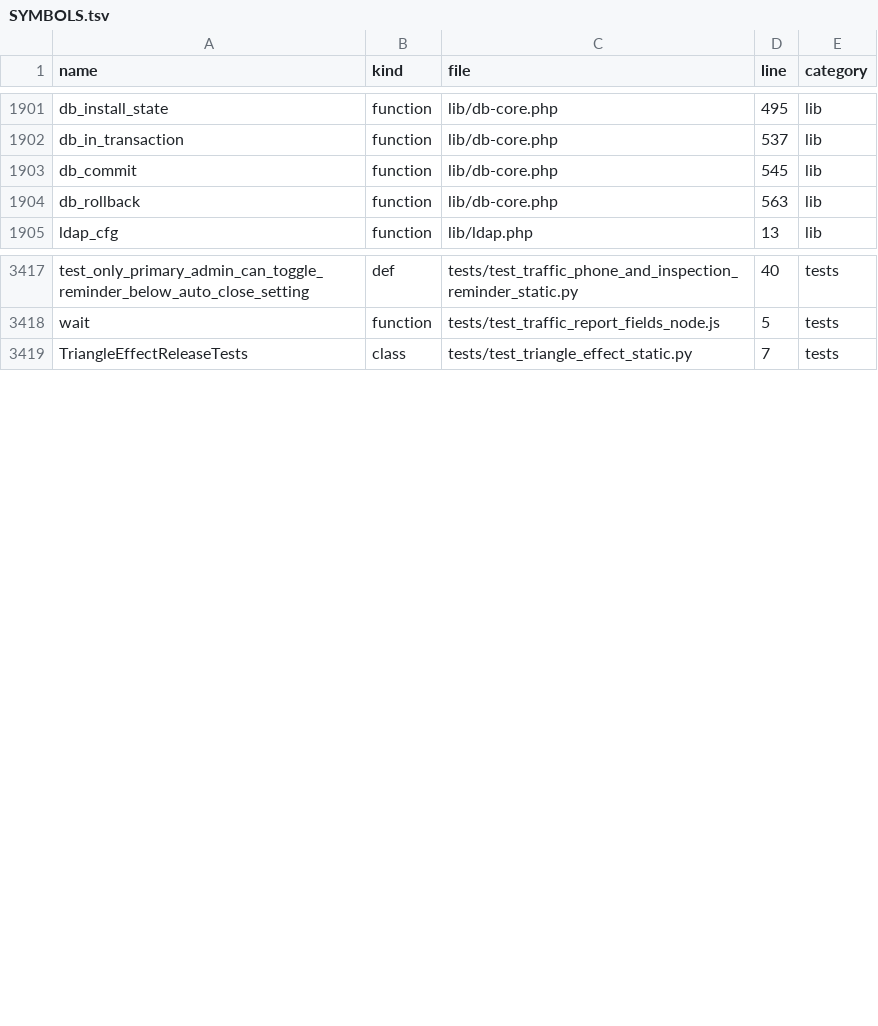
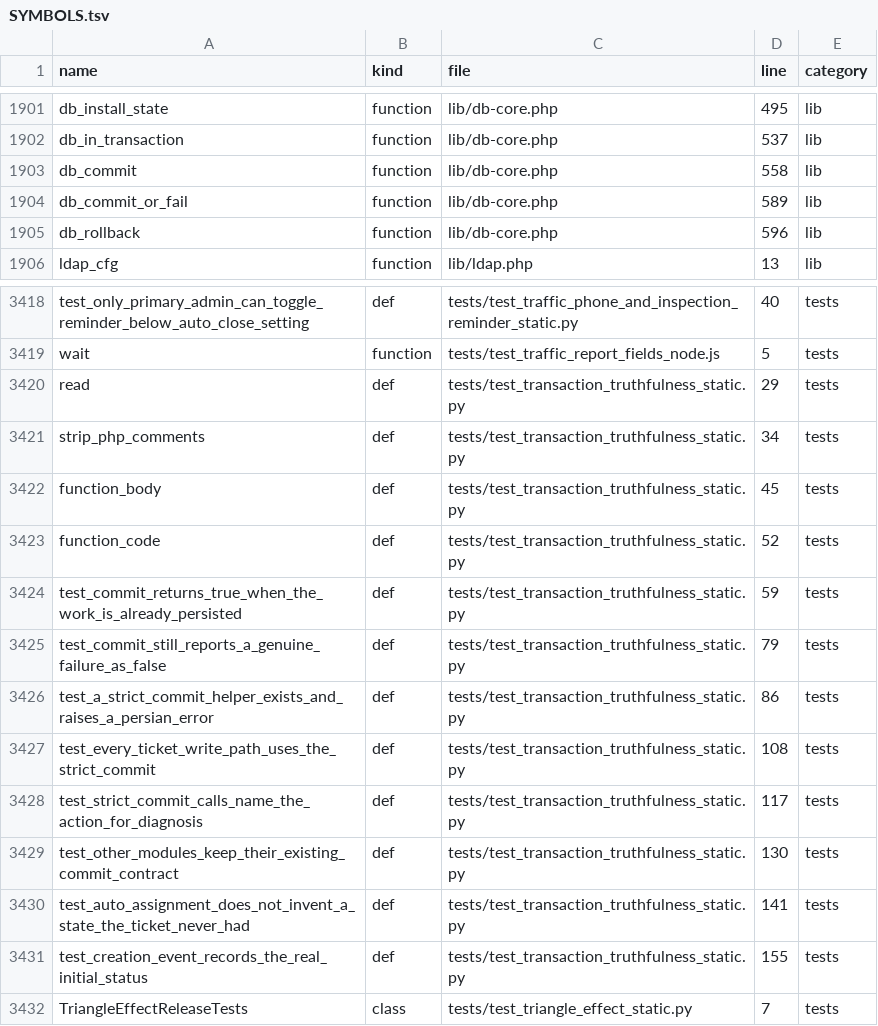
Before and after one commit to alirezarahimy-code/ticket, a TSV file: docs/system-map/SYMBOLS.tsv, drawn as a sheet; only a part is shown, gaps mark what is left out.

Commit message:
دقت داده: نتیجهٔ commit و تاریخچهٔ راست (بستهٔ ۴)
- db_commit: حالت «COMMIT ضمنی» دیگر false نیست؛ حالا false فقط یعنی
  «داده ماندگار نشد». پیش از این مقدار بازگشتی مبهم بود و به همین دلیل
  هیچ‌کدام از ۲۶ فراخوانی بررسی‌اش نمی‌کرد.
- db_commit_or_fail: در صورت شکست RuntimeException می‌اندازد تا catch سراسری
  index.php تراکنش را برگرداند، post_action_failed ثبت کند و پیام فارسی
  نشان دهد — به‌جای پیام «ثبت شد» روی داده‌ای که ذخیره نشده.
- ۱۰ مسیر نوشتن درخواست به commit سخت‌گیرانه منتقل شدند، هرکدام با context
  یکتا و معنادار به‌جای 'index.php' تکراری.
- auto_assigned دیگر گذار جعلی از manager_review ثبت نمی‌کند؛ درخواست مستقیم
  با وضعیت assigned ساخته می‌شود و هرگز در manager_review نبوده.
- ۸ نگهبان ایستا؛ ۱۰ جهش آزموده و هر ۱۰ گرفته شد.

Co-authored-by: arena-agent <297053741+arena-agent@users.noreply.github.com>

```diff
--- a/docs/system-map/SYMBOLS.tsv
+++ b/docs/system-map/SYMBOLS.tsv
@@ -1902,4 +1902,5 @@ db_install_state	function	lib/db-core.php	495	lib
 db_in_transaction	function	lib/db-core.php	537	lib
-db_commit	function	lib/db-core.php	545	lib
-db_rollback	function	lib/db-core.php	563	lib
+db_commit	function	lib/db-core.php	558	lib
+db_commit_or_fail	function	lib/db-core.php	589	lib
+db_rollback	function	lib/db-core.php	596	lib
 ldap_cfg	function	lib/ldap.php	13	lib
@@ -3418,2 +3419,14 @@ test_only_primary_admin_can_toggle_reminder_below_auto_close_setting	def	tests/t
 wait	function	tests/test_traffic_report_fields_node.js	5	tests
+read	def	tests/test_transaction_truthfulness_static.py	29	tests
+strip_php_comments	def	tests/test_transaction_truthfulness_static.py	34	tests
+function_body	def	tests/test_transaction_truthfulness_static.py	45	tests
+function_code	def	tests/test_transaction_truthfulness_static.py	52	tests
+test_commit_returns_true_when_the_work_is_already_persisted	def	tests/test_transaction_truthfulness_static.py	59	tests
+test_commit_still_reports_a_genuine_failure_as_false	def	tests/test_transaction_truthfulness_static.py	79	tests
+test_a_strict_commit_helper_exists_and_raises_a_persian_error	def	tests/test_transaction_truthfulness_static.py	86	tests
+test_every_ticket_write_path_uses_the_strict_commit	def	tests/test_transaction_truthfulness_static.py	108	tests
+test_strict_commit_calls_name_the_action_for_diagnosis	def	tests/test_transaction_truthfulness_static.py	117	tests
+test_other_modules_keep_their_existing_commit_contract	def	tests/test_transaction_truthfulness_static.py	130	tests
+test_auto_assignment_does_not_invent_a_state_the_ticket_never_had	def	tests/test_transaction_truthfulness_static.py	141	tests
+test_creation_event_records_the_real_initial_status	def	tests/test_transaction_truthfulness_static.py	155	tests
 TriangleEffectReleaseTests	class	tests/test_triangle_effect_static.py	7	tests
```
Also changed, not shown: docs/system-map/FILES.tsv, docs/system-map/ROUTES.tsv, 8 other files.
